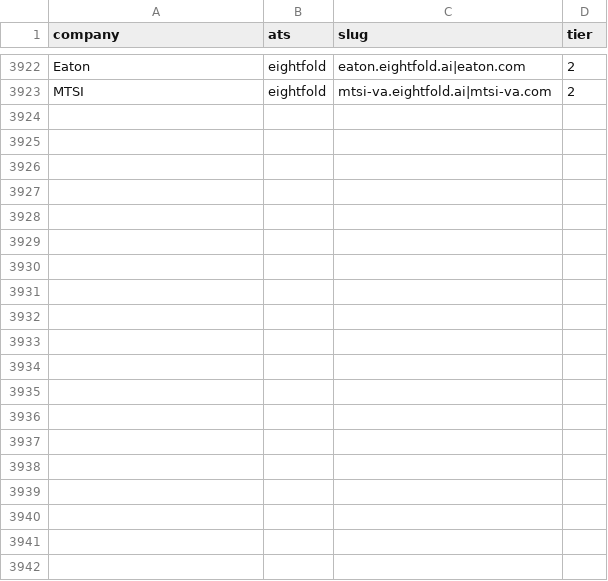
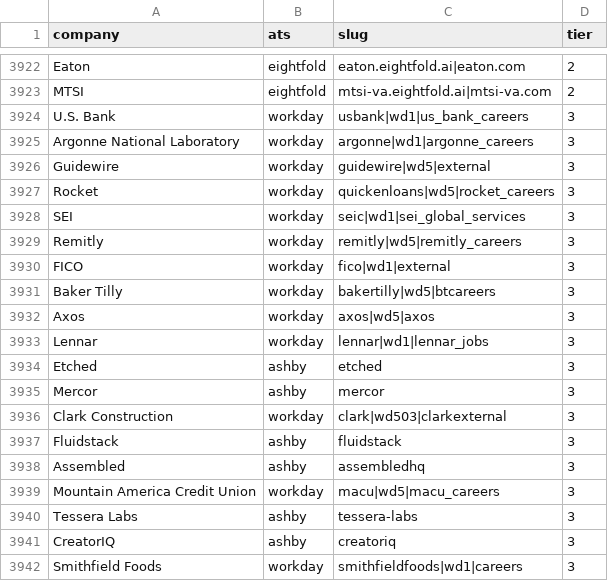
Before and after one commit to tanmayc31/recon-jobs, a CSV file: config/companies.csv, drawn as a sheet; only a part is shown, gaps mark what is left out; the diff covers the shown part only; the diff names each change by its address in the sheet, - before the commit and + after, or states it on an @@ line.

```diff
--- a/config/companies.csv
+++ b/config/companies.csv
+row 3924: U.S. Bank | workday | usbank|wd1|us_bank_careers | 3
+row 3925: Argonne National Laboratory | workday | argonne|wd1|argonne_careers | 3
+row 3926: Guidewire | workday | guidewire|wd5|external | 3
+row 3927: Rocket | workday | quickenloans|wd5|rocket_careers | 3
+row 3928: SEI | workday | seic|wd1|sei_global_services | 3
+row 3929: Remitly | workday | remitly|wd5|remitly_careers | 3
+row 3930: FICO | workday | fico|wd1|external | 3
+row 3931: Baker Tilly | workday | bakertilly|wd5|btcareers | 3
+row 3932: Axos | workday | axos|wd5|axos | 3
+row 3933: Lennar | workday | lennar|wd1|lennar_jobs | 3
+row 3934: Etched | ashby | etched | 3
+row 3935: Mercor | ashby | mercor | 3
+row 3936: Clark Construction | workday | clark|wd503|clarkexternal | 3
+row 3937: Fluidstack | ashby | fluidstack | 3
+row 3938: Assembled | ashby | assembledhq | 3
+row 3939: Mountain America Credit Union | workday | macu|wd5|macu_careers | 3
+row 3940: Tessera Labs | ashby | tessera-labs | 3
+row 3941: CreatorIQ | ashby | creatoriq | 3
+row 3942: Smithfield Foods | workday | smithfieldfoods|wd1|careers | 3
```
Also changed, not shown: 21 added rows and 1 edited cell elsewhere in this file, config/sponsors.csv, 1 other file.
